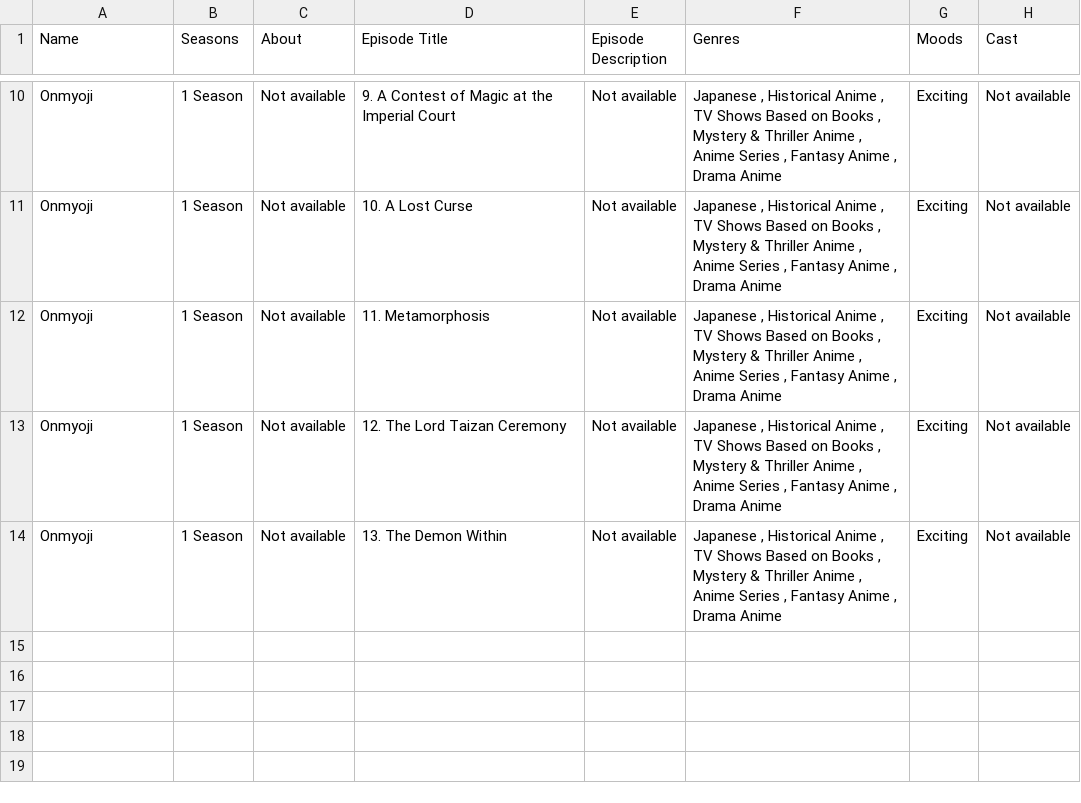
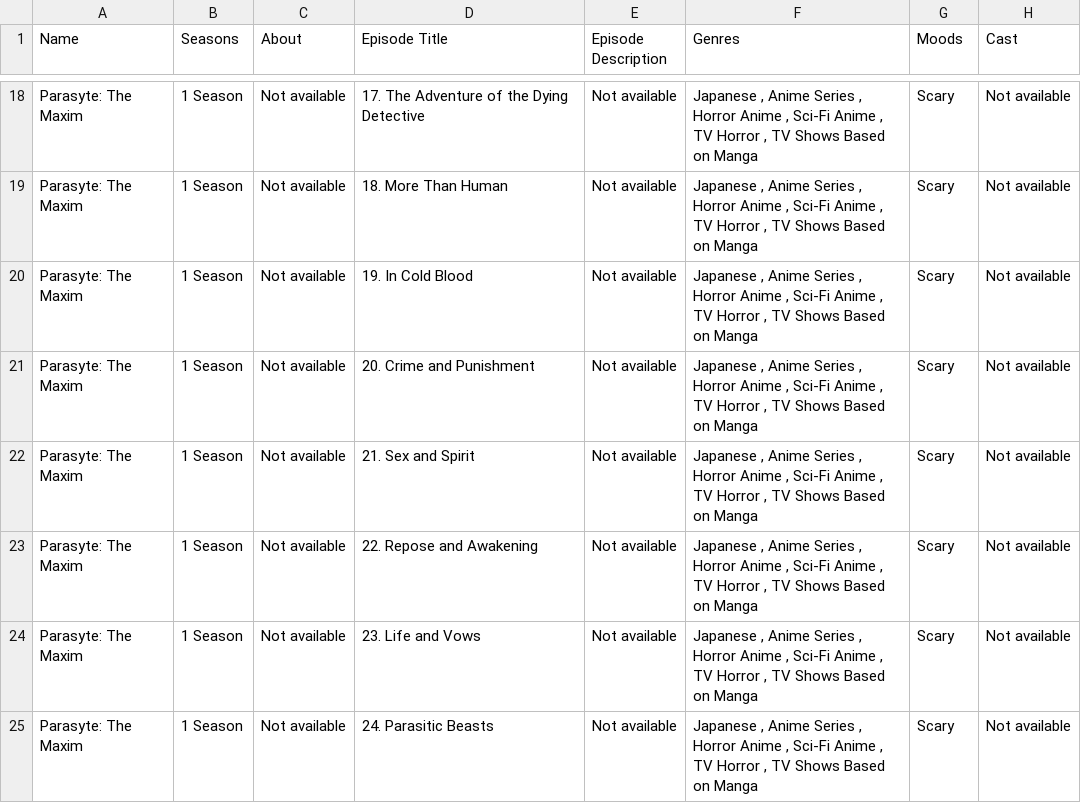
Before and after one commit to MarzouguiAkrem/webScrapping, a CSV file: netflix_data.csv, drawn as a sheet; only a part is shown, gaps mark what is left out; addresses are those after the commit; the diff covers the shown part only; the diff names each change by its address in the sheet, - before the commit and + after, or states it on an @@ line.

```diff
--- a/netflix_data.csv
+++ b/netflix_data.csv
-A18 (Name): Onmyoji
+A18 (Name): Parasyte: The Maxim
-D18 (Episode Title): 9. A Contest of Magic at the Imperial Court
+D18 (Episode Title): 17. The Adventure of the Dying Detective
-F18 (Genres): Japanese , Historical Anime , TV Shows Based on Books , Mystery & Thriller Anime , Anime Series , Fantasy Anime , Drama Anime
+F18 (Genres): Japanese , Anime Series , Horror Anime , Sci-Fi Anime , TV Horror , TV Shows Based on Manga
-G18 (Moods): Exciting
+G18 (Moods): Scary
+row 19: Parasyte: The Maxim | 1 Season | Not available | 18. More Than Human | Not available | Japanese , Anime Series , Horror Anime , Sci-Fi Anime , TV Horror , TV Shows Based on Manga | Scary | Not available
+row 20: Parasyte: The Maxim | 1 Season | Not available | 19. In Cold Blood | Not available | Japanese , Anime Series , Horror Anime , Sci-Fi Anime , TV Horror , TV Shows Based on Manga | Scary | Not available
-A21:A24 (Name): Onmyoji
+A21:A24 (Name): Parasyte: The Maxim
-D21 (Episode Title): 10. A Lost Curse
+D21 (Episode Title): 20. Crime and Punishment
-F21:F24 (Genres): Japanese , Historical Anime , TV Shows Based on Books , Mystery & Thriller Anime , Anime Series , Fantasy Anime , Drama Anime
+F21:F24 (Genres): Japanese , Anime Series , Horror Anime , Sci-Fi Anime , TV Horror , TV Shows Based on Manga
-G21:G24 (Moods): Exciting
+G21:G24 (Moods): Scary
-D22 (Episode Title): 11. Metamorphosis
+D22 (Episode Title): 21. Sex and Spirit
-D23 (Episode Title): 12. The Lord Taizan Ceremony
+D23 (Episode Title): 22. Repose and Awakening
-D24 (Episode Title): 13. The Demon Within
+D24 (Episode Title): 23. Life and Vows
+row 25: Parasyte: The Maxim | 1 Season | Not available | 24. Parasitic Beasts | Not available | Japanese , Anime Series , Horror Anime , Sci-Fi Anime , TV Horror , TV Shows Based on Manga | Scary | Not available
```
Also changed, not shown: 11 added rows, 3 removed rows and 23 edited cells elsewhere in this file, 3 other files.
